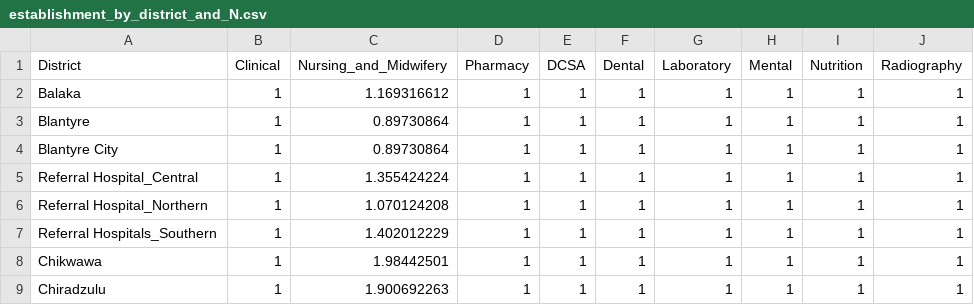
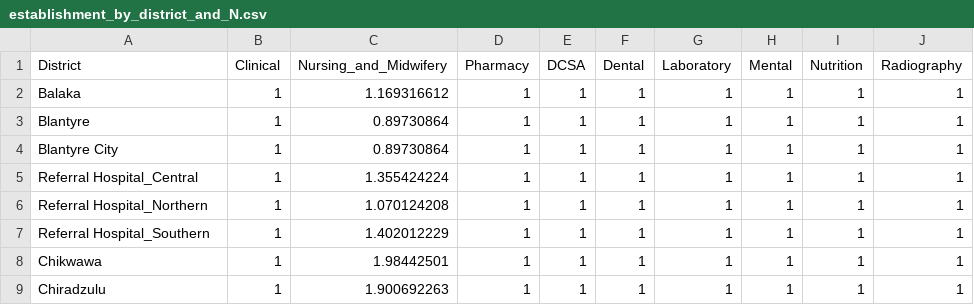
Before and after one commit to UCL/TLOmodel, a CSV file: resources/healthsystem/human_resources/scaling_capabilities/ResourceFile_HR_scaling_by_district_and_officer_type/establishment_by_district_and_N.csv, drawn as a sheet; only a part is shown.

```diff
--- a/resources/healthsystem/human_resources/scaling_capabilities/ResourceFile_HR_scaling_by_district_and_officer_type/establishment_by_district_and_N.csv
+++ b/resources/healthsystem/human_resources/scaling_capabilities/ResourceFile_HR_scaling_by_district_and_officer_type/establishment_by_district_and_N.csv
@@ -6,3 +6,3 @@ Referral Hospital_Central,1,1.355424224,1,1,1,1,1,1,1
 Referral Hospital_Northern,1,1.070124208,1,1,1,1,1,1,1
-Referral Hospitals_Southern,1,1.402012229,1,1,1,1,1,1,1
+Referral Hospital_Southern,1,1.402012229,1,1,1,1,1,1,1
 Chikwawa,1,1.98442501,1,1,1,1,1,1,1
```
Also changed, not shown: resources/healthsystem/human_resources/scaling_capabilities/ResourceFile_HR_scaling_by_district_and_officer_type/establishment_by_district_and_CNP.csv.
